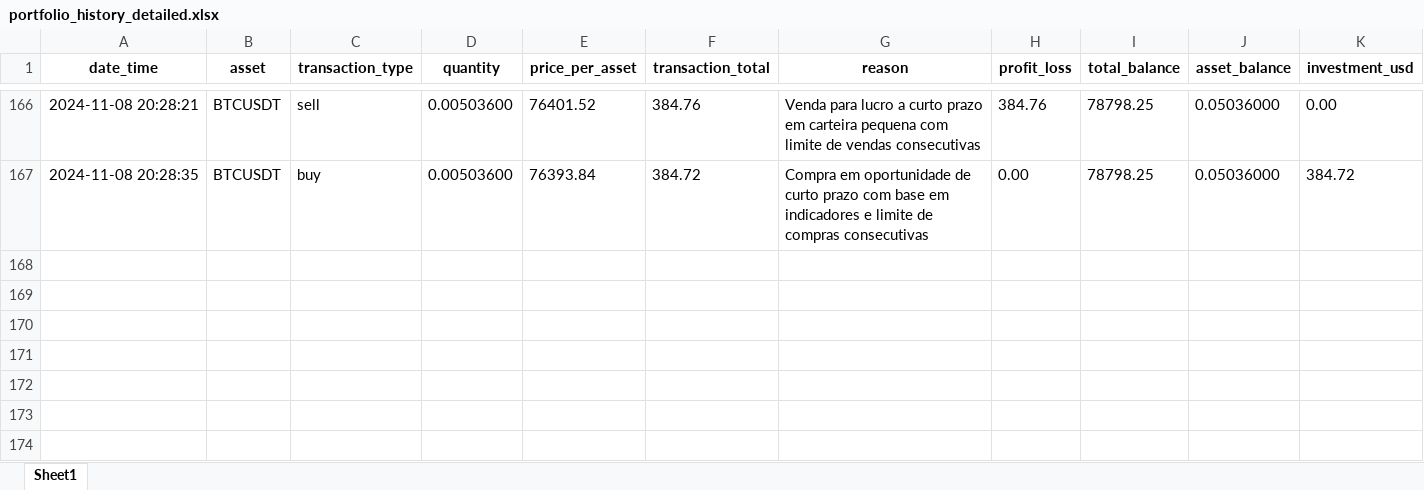
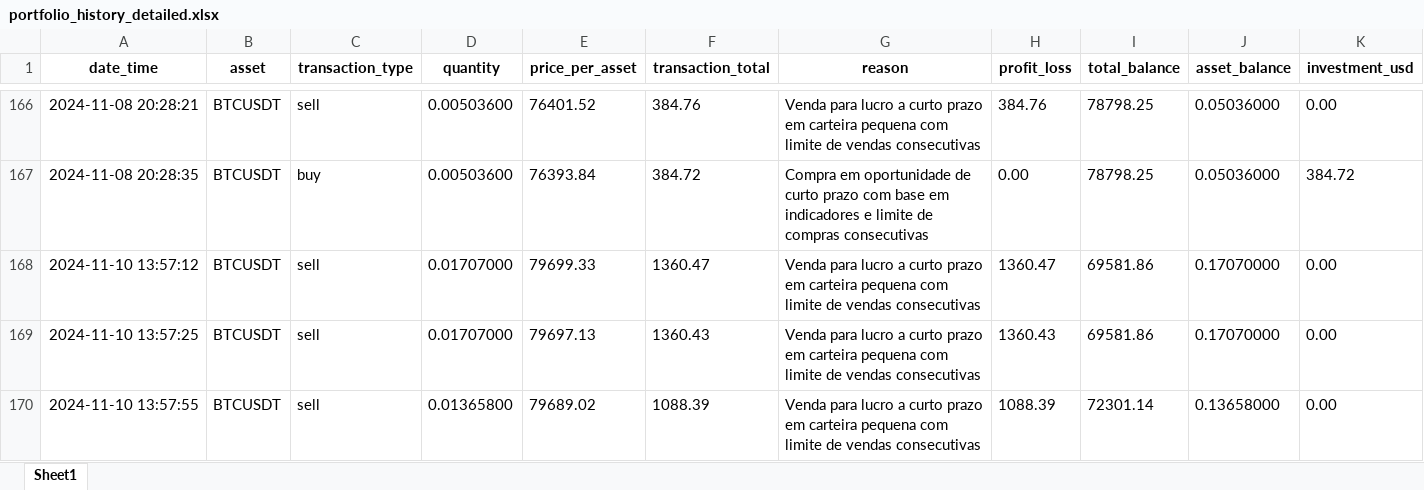
Before and after one commit to Giakomogcs/gcsBot, an Excel workbook: portfolio_history_detailed.xlsx, sheet Sheet1, drawn as a sheet; only a part is shown, gaps mark what is left out; values as stored, in another font and other column widths than the file's, no borders; rows hold the shown columns only; the diff names each change by its address in the sheet, - before the commit and + after, or states it on an @@ line.

```diff
--- a/portfolio_history_detailed.xlsx (sheet Sheet1)
+++ b/portfolio_history_detailed.xlsx (sheet Sheet1)
+row 168: 2024-11-10 13:57:12 | BTCUSDT | sell | 0.01707000 | 79699.33 | 1360.47 | Venda para lucro a curto prazo em carteira pequena com limite de vendas consecutivas | 1360.47 | 69581.86 | 0.17070000 | 0.00
+row 169: 2024-11-10 13:57:25 | BTCUSDT | sell | 0.01707000 | 79697.13 | 1360.43 | Venda para lucro a curto prazo em carteira pequena com limite de vendas consecutivas | 1360.43 | 69581.86 | 0.17070000 | 0.00
+row 170: 2024-11-10 13:57:55 | BTCUSDT | sell | 0.01365800 | 79689.02 | 1088.39 | Venda para lucro a curto prazo em carteira pequena com limite de vendas consecutivas | 1088.39 | 72301.14 | 0.13658000 | 0.00
```
Also changed, not shown: 3 other files.
